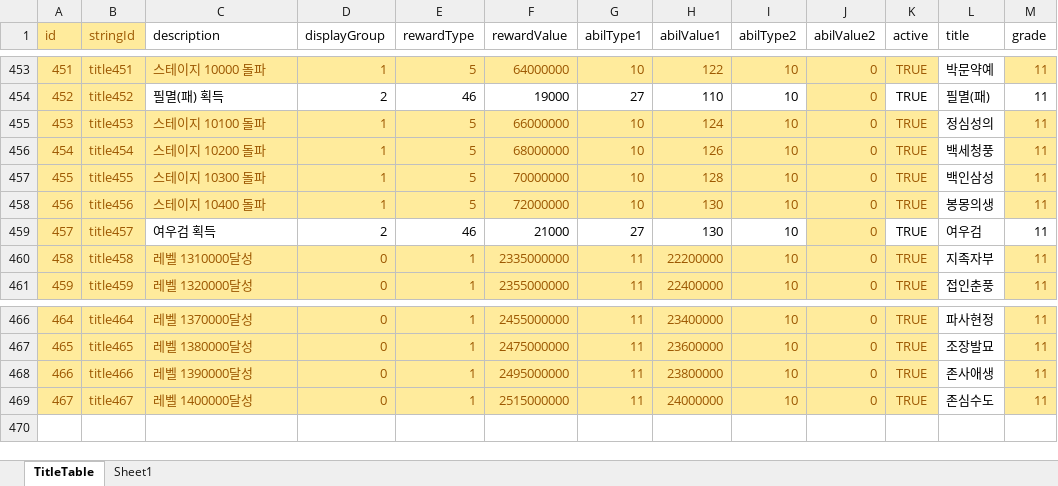
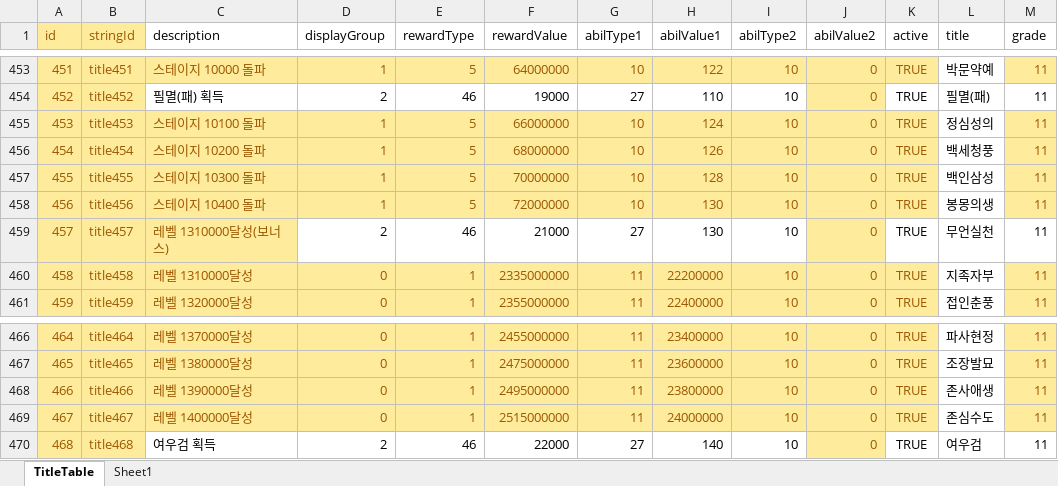
Before and after one commit to luckyzwei/Yosaki, an Excel workbook: Assets/06.Table/TitleTable.xlsx, sheet TitleTable, drawn as a sheet; only a part is shown, gaps mark what is left out; values as stored, in another font and other column widths than the file's, no borders; the diff names each change by its address in the sheet, - before the commit and + after, or states it on an @@ line.

```diff
--- a/Assets/06.Table/TitleTable.xlsx (sheet TitleTable)
+++ b/Assets/06.Table/TitleTable.xlsx (sheet TitleTable)
-C459 (description): 여우검 획득
+C459 (description): 레벨 1310000달성(보너스)
@@ C459 fill: none → #FFEB9C, text colour: black → #9C5700 @@
-L459 (title): 여우검
+L459 (title): 무언실천
+row 470: 468 | title468 | 여우검 획득 | 2 | 46 | 22000 | 27 | 140 | 10 | 0 | TRUE | 여우검 | 11
```
Also changed, not shown: 2 other files.
